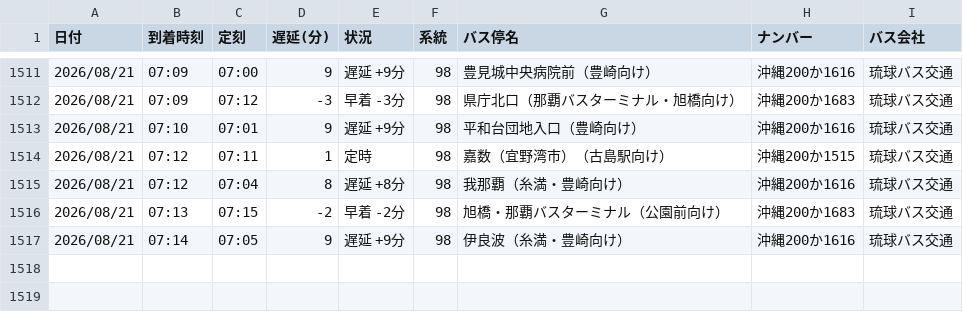
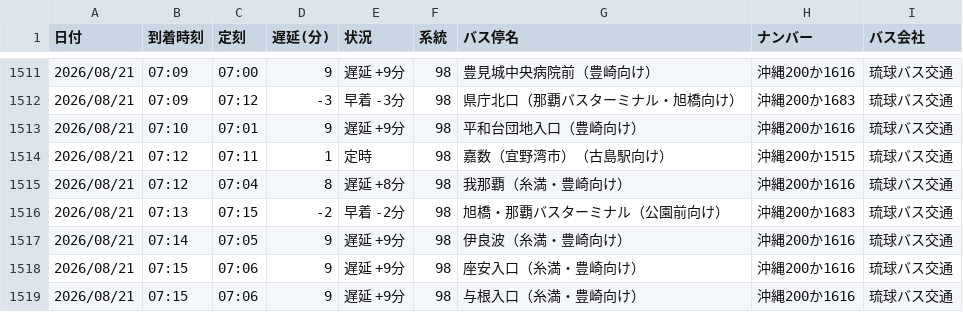
Before and after one commit to uy819/bus-tracker2, a CSV file: data/raw/98_up/bus_arrival_log.csv, drawn as a sheet; only a part is shown, gaps mark what is left out; the diff names each change by its address in the sheet, - before the commit and + after, or states it on an @@ line.

```diff
--- a/data/raw/98_up/bus_arrival_log.csv
+++ b/data/raw/98_up/bus_arrival_log.csv
+row 1518: 2026/08/21 | 07:15 | 07:06 | 9 | 遅延 +9分 | 98 | 座安入口（糸満・豊崎向け） | 沖縄200か1616 | 琉球バス交通
+row 1519: 2026/08/21 | 07:15 | 07:06 | 9 | 遅延 +9分 | 98 | 与根入口（糸満・豊崎向け） | 沖縄200か1616 | 琉球バス交通
```
Also changed, not shown: 1 other file.
